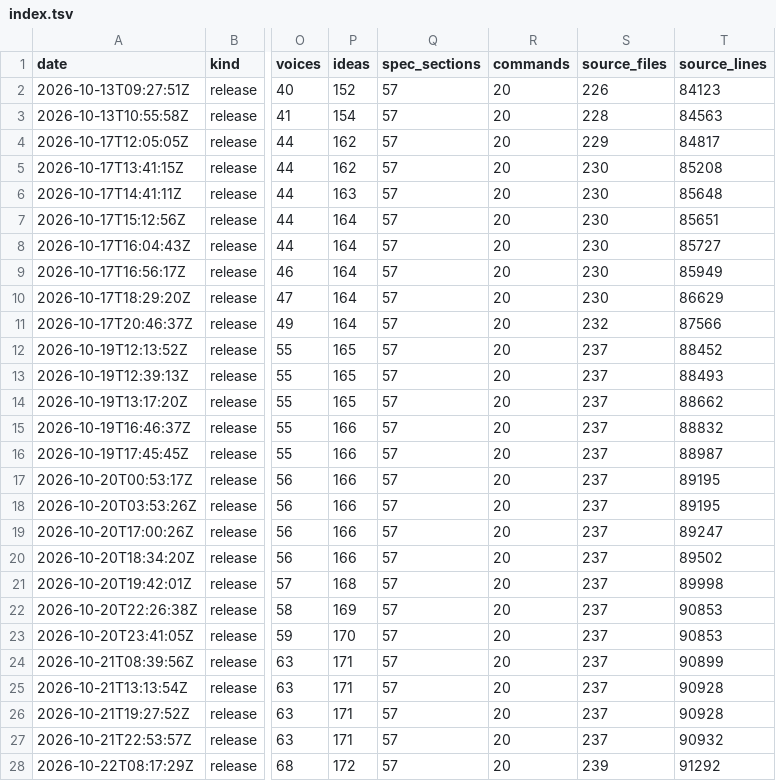
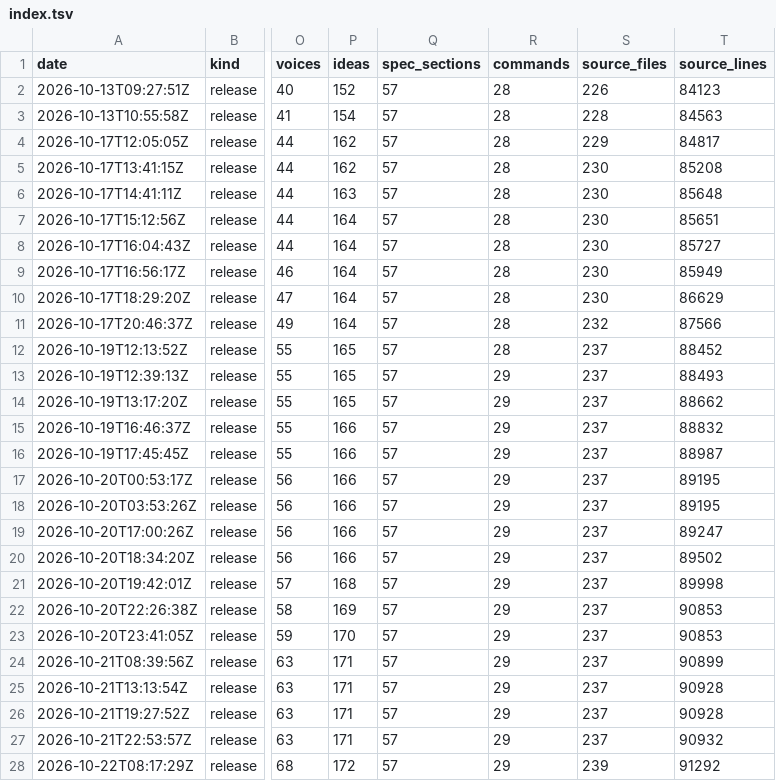
Before and after one commit to Thor110/Potentia, a TSV file: Sieve/metrics/index.tsv, drawn as a sheet; only a part is shown, gaps mark what is left out; the diff covers the shown part only; the diff names each change by its address in the sheet, - before the commit and + after, or states it on an @@ line.

Commit message:
sieve commands count fixed

```diff
--- a/Sieve/metrics/index.tsv
+++ b/Sieve/metrics/index.tsv
-R2:R12 (commands): 20
+R2:R12 (commands): 28
-R13:R28 (commands): 20
+R13:R28 (commands): 29
```
Also changed, not shown: 24 edited cells elsewhere in this file, 53 other files.
